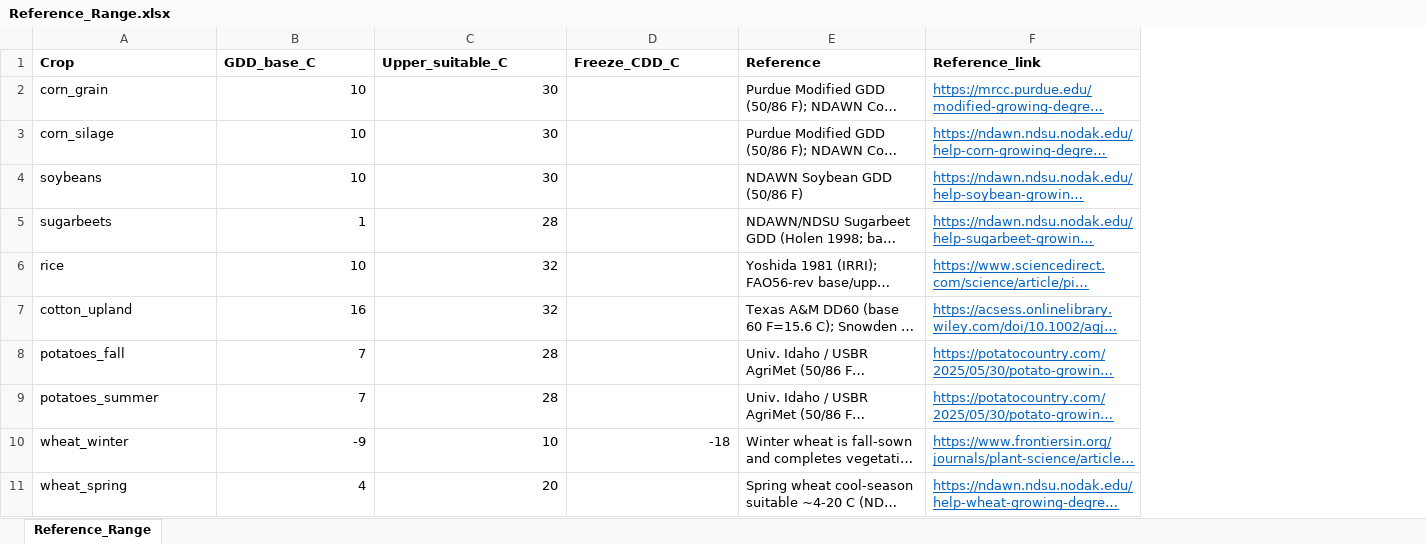
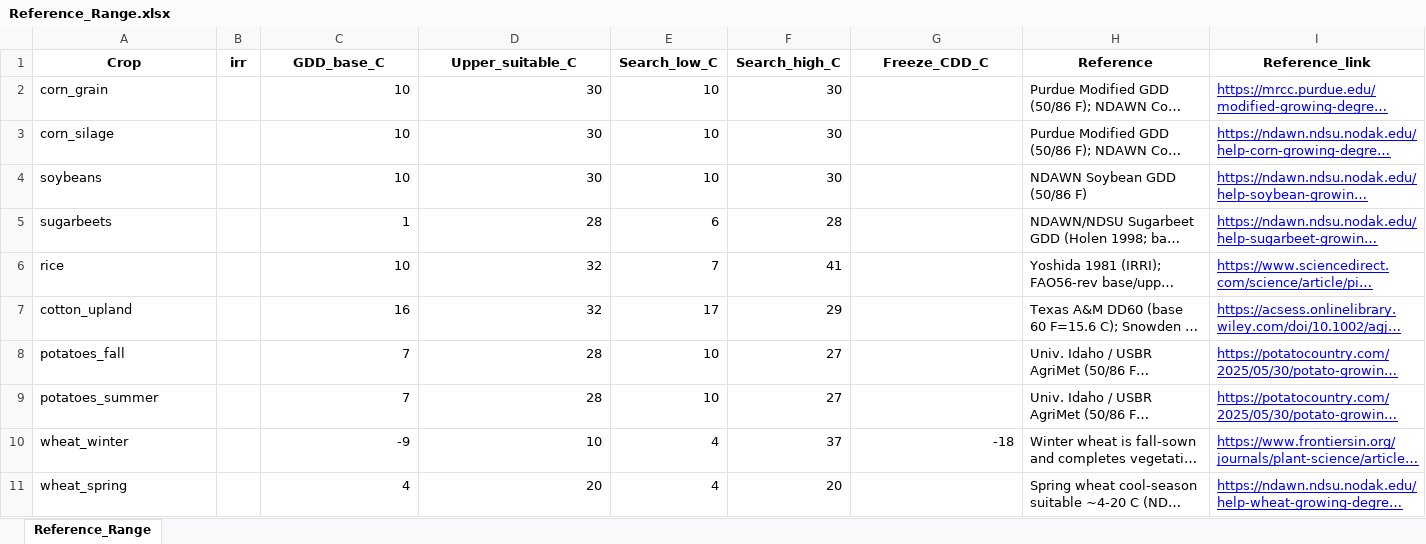
Before and after one commit to superBirdy/Agri_Forest, an Excel workbook: Note4/data/Reference_Range.xlsx, sheet Reference_Range, drawn as a sheet; only a part is shown; long unchanged cells end in …; values as stored, in another font and other column widths than the file's, no borders; addresses are those after the commit; the diff covers the shown part only; the diff names each change by its address in the sheet, - before the commit and + after, or states it on an @@ line.

```diff
--- a/Note4/data/Reference_Range.xlsx (sheet Reference_Range)
+++ b/Note4/data/Reference_Range.xlsx (sheet Reference_Range)
+column B (irr), empty
+column E (Search_low_C), rows 2-11: 10 | 10 | 10 | 6 | 7 | 17 | 10 | 10 | 4 | 4
+column F (Search_high_C), rows 2-11: 30 | 30 | 30 | 28 | 41 | 29 | 27 | 27 | 37 | 20
-A1 alignment: left
+A1 alignment: center
-C1:D1 alignment: left
+C1:D1 alignment: center
-G1:I1 alignment: left
+G1:I1 alignment: center
-I2:I11 text colour: #0563C1
+I2:I11 text colour: #0000FF
```
Also changed, not shown: 1 removed row, 2 edited cells and cell formats elsewhere in this sheet, 6 other files.
